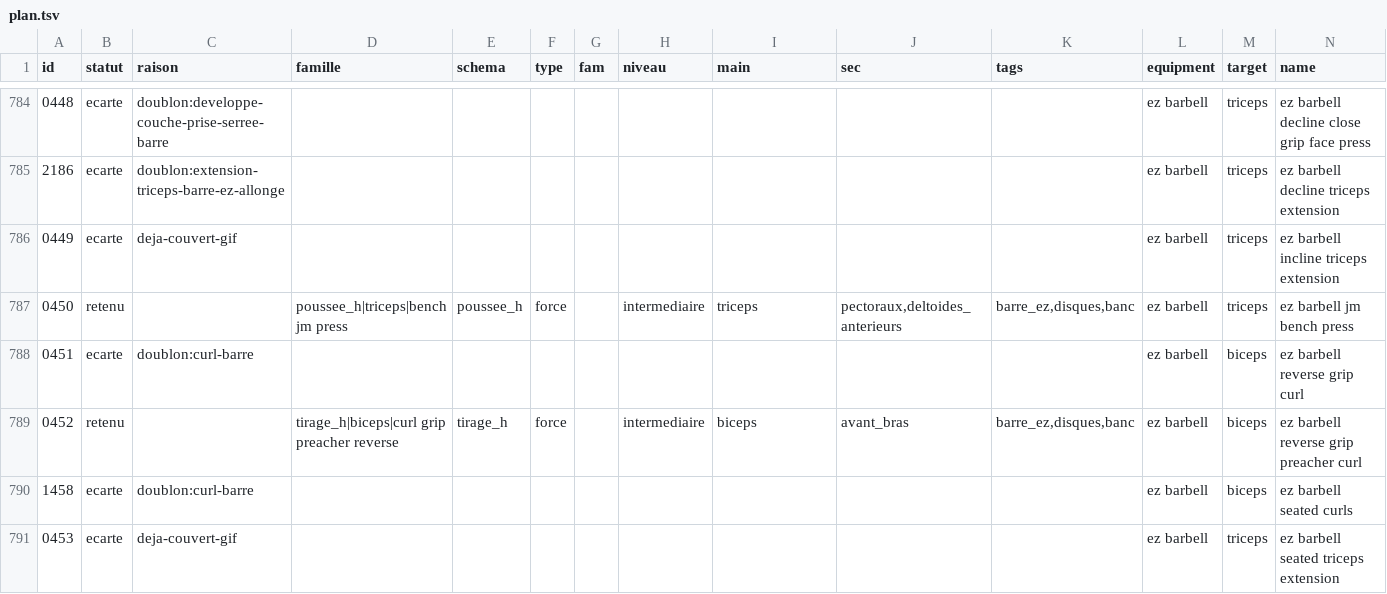
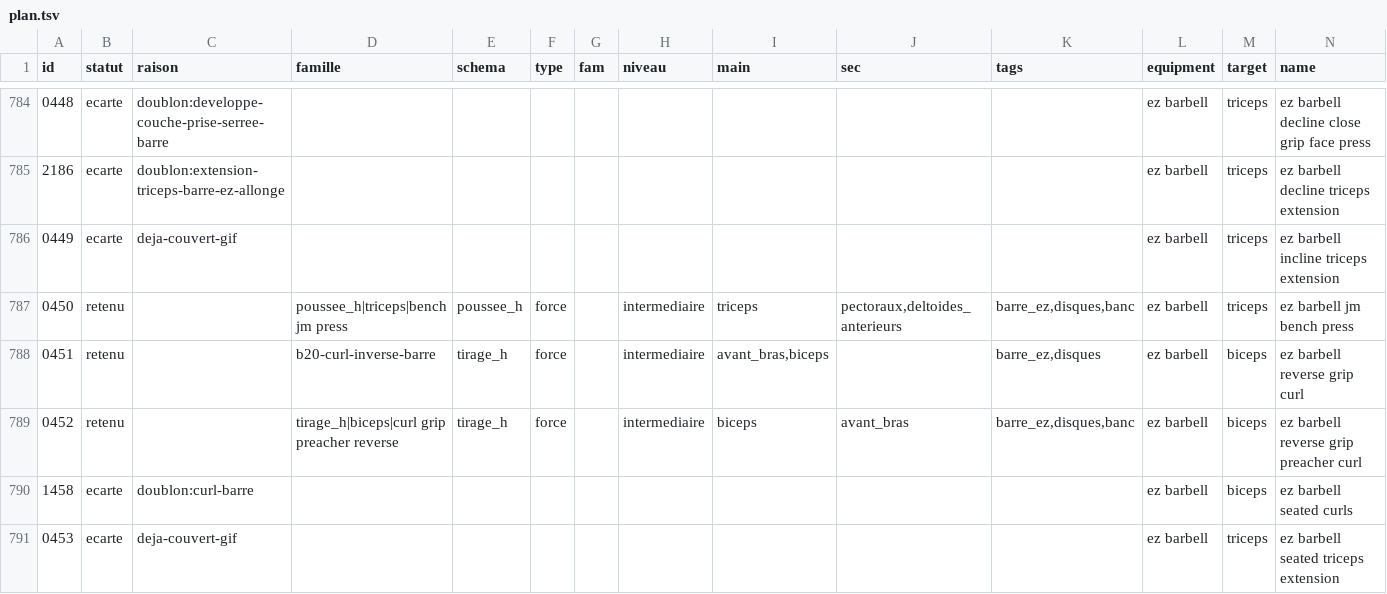
Before and after one commit to Martin68230/muscu-app, a TSV file: knowledge/exercices/hasan/plan.tsv, drawn as a sheet; only a part is shown, gaps mark what is left out; the diff covers the shown part only.

Commit message:
Lot 20 (tirage) : 16 fiches (poulie, machines, poignets, rowing inverse), 48 correspondances GIF de doublons, outil hasan-doublons-gif

```diff
--- a/knowledge/exercices/hasan/plan.tsv
+++ b/knowledge/exercices/hasan/plan.tsv
@@ -787,3 +787,3 @@ id	statut	raison	famille	schema	type	fam	niveau	main	sec	tags	equipment	target	n
 0450	retenu		poussee_h|triceps|bench jm press	poussee_h	force		intermediaire	triceps	pectoraux,deltoides_anterieurs	barre_ez,disques,banc	ez barbell	triceps	ez barbell jm bench press
-0451	ecarte	doublon:curl-barre									ez barbell	biceps	ez barbell reverse grip curl
+0451	retenu		b20-curl-inverse-barre	tirage_h	force		intermediaire	avant_bras,biceps		barre_ez,disques	ez barbell	biceps	ez barbell reverse grip curl
 0452	retenu		tirage_h|biceps|curl grip preacher reverse	tirage_h	force		intermediaire	biceps	avant_bras	barre_ez,disques,banc	ez barbell	biceps	ez barbell reverse grip preacher curl
```
Also changed, not shown: 167 edited cells elsewhere in this file, 20 other files.
